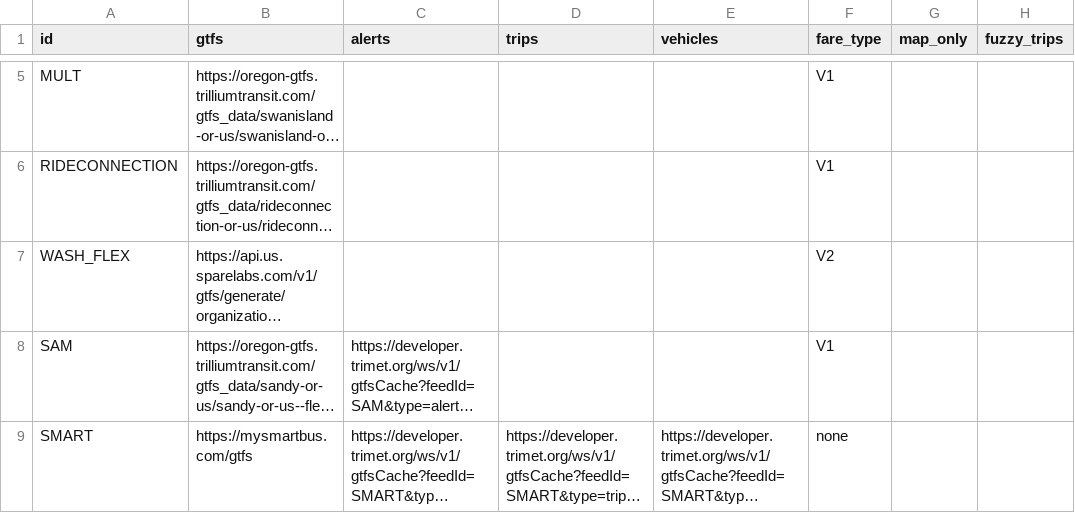
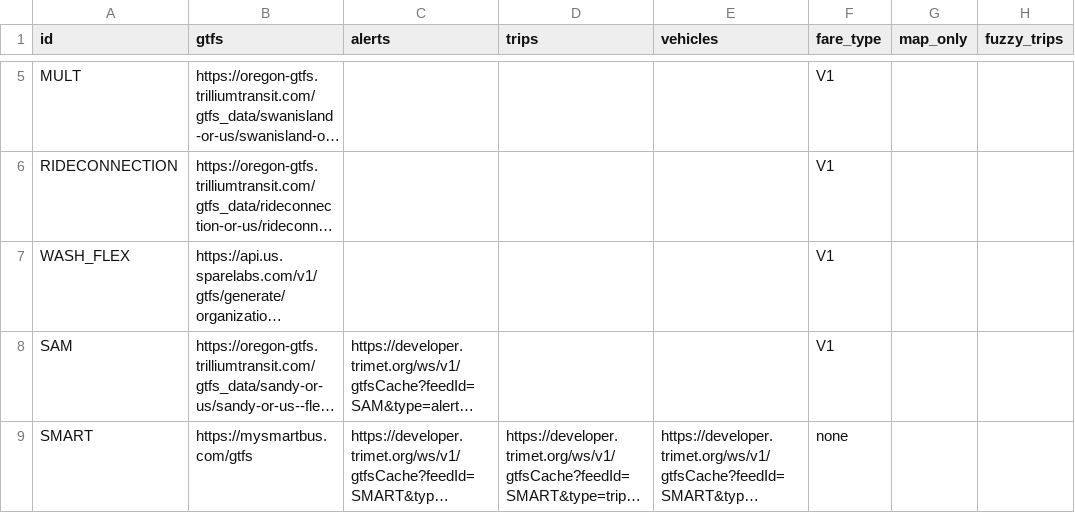
Before and after one commit to OpenTransitTools/convert, a CSV file: ott/convert/csv2json/data/feeds.csv, drawn as a sheet; only a part is shown, gaps mark what is left out; long unchanged cells end in …; the diff names each change by its address in the sheet, - before the commit and + after, or states it on an @@ line.

```diff
--- a/ott/convert/csv2json/data/feeds.csv
+++ b/ott/convert/csv2json/data/feeds.csv
-F7 (fare_type): V2
+F7 (fare_type): V1
```
Also changed, not shown: 1 other file.
